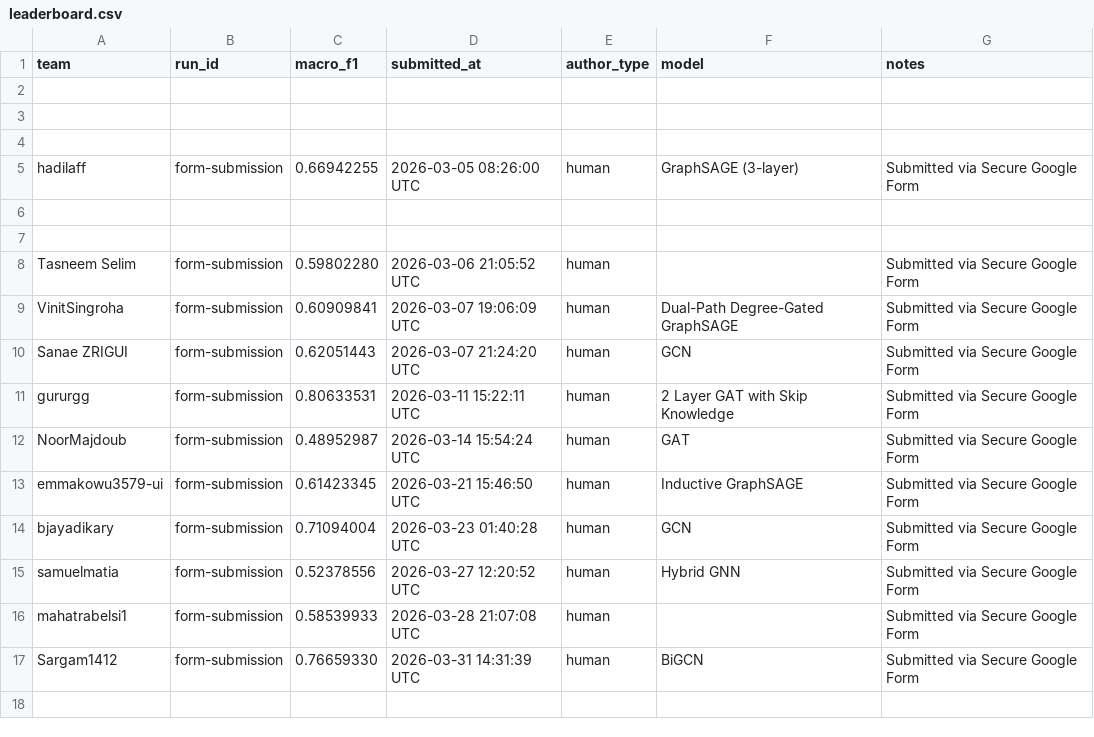
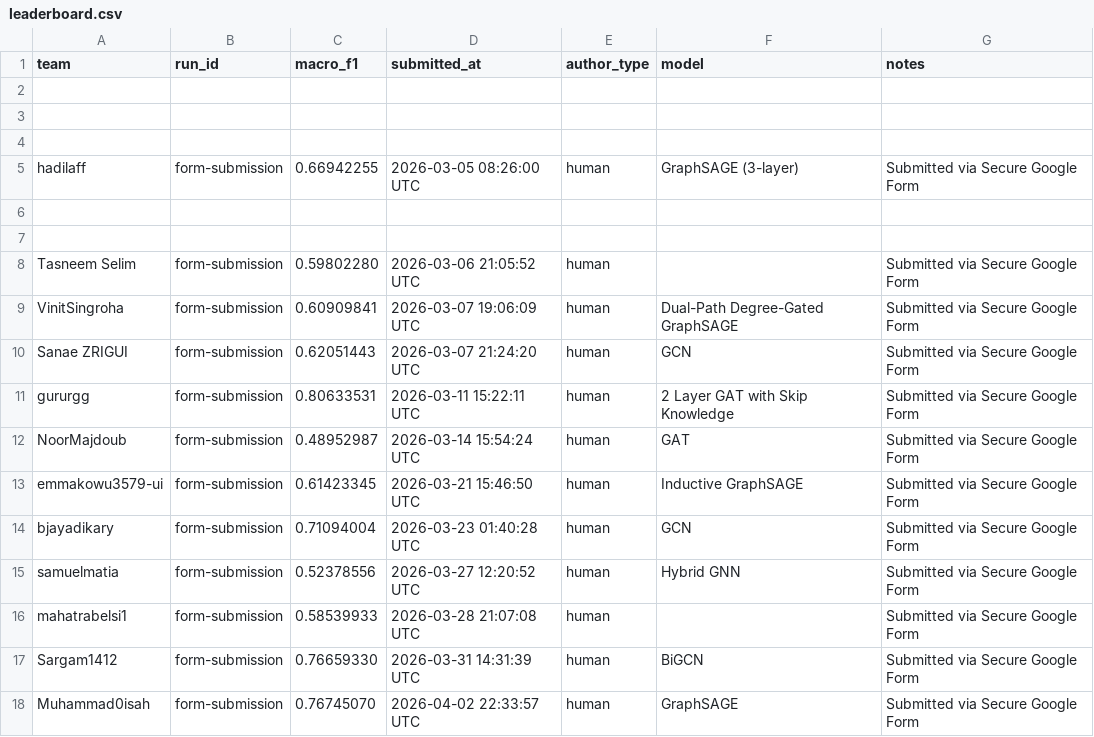
Before and after one commit to emmakowu3579-ui/GraphFMD, a CSV file: leaderboard/leaderboard.csv, drawn as a sheet; the diff names each change by its address in the sheet, - before the commit and + after, or states it on an @@ line.

```diff
--- a/leaderboard/leaderboard.csv
+++ b/leaderboard/leaderboard.csv
+row 18: Muhammad0isah | form-submission | 0.76745070 | 2026-04-02 22:33:57 UTC | human | GraphSAGE | Submitted via Secure Google Form
```
Also changed, not shown: 2 other files.
